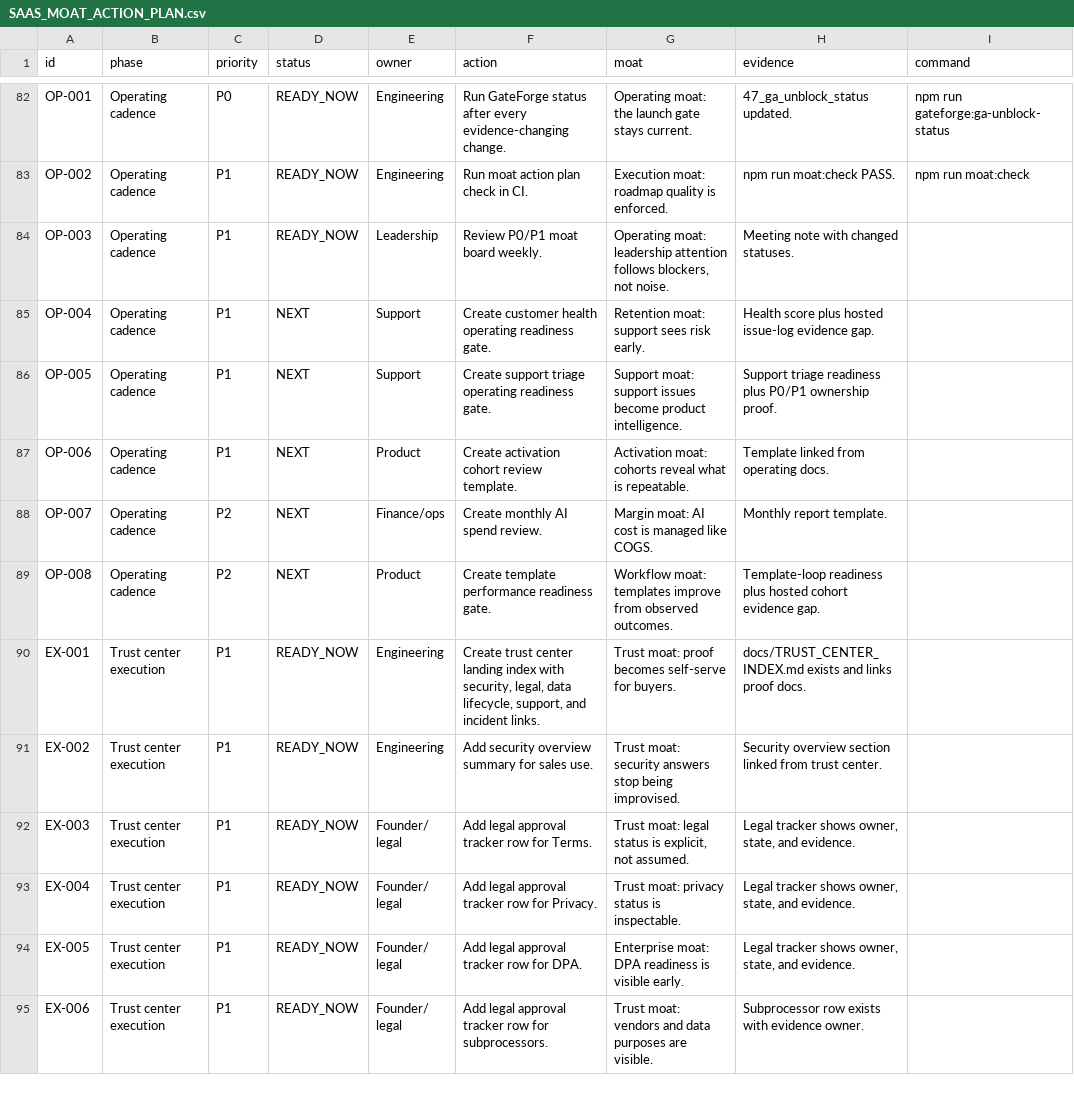
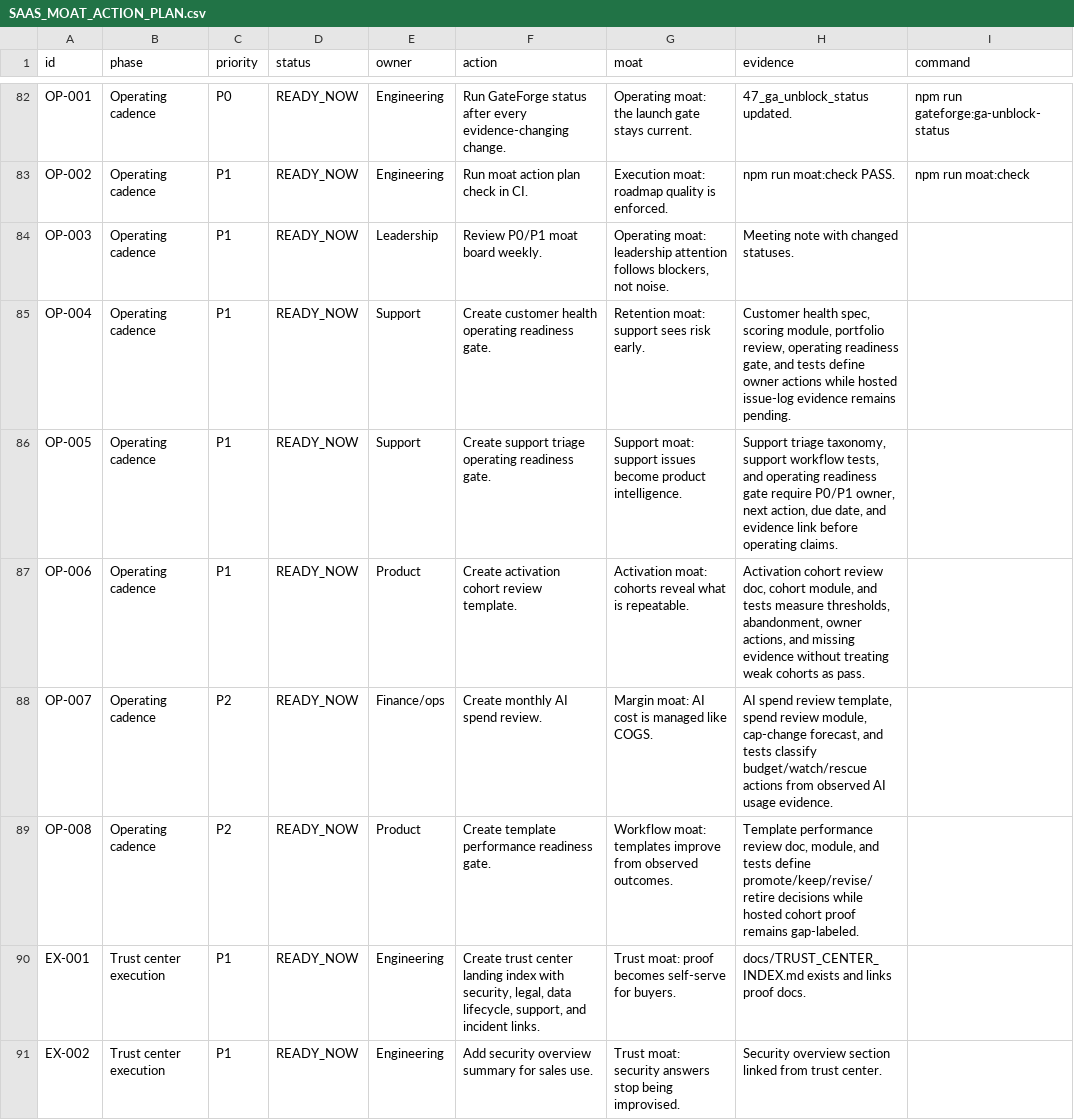
Before and after one commit to ramymortada-cpu/Fnnlr, a CSV file: docs/SAAS_MOAT_ACTION_PLAN.csv, drawn as a sheet; only a part is shown, gaps mark what is left out; the shorter side is filled out with more unchanged rows.

Commit message:
Mark operating cadence contracts ready

```diff
--- a/docs/SAAS_MOAT_ACTION_PLAN.csv
+++ b/docs/SAAS_MOAT_ACTION_PLAN.csv
@@ -84,7 +84,7 @@ id,phase,priority,status,owner,action,moat,evidence,command
 "OP-003","Operating cadence","P1","READY_NOW","Leadership","Review P0/P1 moat board weekly.","Operating moat: leadership attention follows blockers, not noise.","Meeting note with changed statuses.",""
-"OP-004","Operating cadence","P1","NEXT","Support","Create customer health operating readiness gate.","Retention moat: support sees risk early.","Health score plus hosted issue-log evidence gap.",""
-"OP-005","Operating cadence","P1","NEXT","Support","Create support triage operating readiness gate.","Support moat: support issues become product intelligence.","Support triage readiness plus P0/P1 ownership proof.",""
-"OP-006","Operating cadence","P1","NEXT","Product","Create activation cohort review template.","Activation moat: cohorts reveal what is repeatable.","Template linked from operating docs.",""
-"OP-007","Operating cadence","P2","NEXT","Finance/ops","Create monthly AI spend review.","Margin moat: AI cost is managed like COGS.","Monthly report template.",""
-"OP-008","Operating cadence","P2","NEXT","Product","Create template performance readiness gate.","Workflow moat: templates improve from observed outcomes.","Template-loop readiness plus hosted cohort evidence gap.",""
+"OP-004","Operating cadence","P1","READY_NOW","Support","Create customer health operating readiness gate.","Retention moat: support sees risk early.","Customer health spec, scoring module, portfolio review, operating readiness gate, and tests define owner actions while hosted issue-log evidence remains pending.",""
+"OP-005","Operating cadence","P1","READY_NOW","Support","Create support triage operating readiness gate.","Support moat: support issues become product intelligence.","Support triage taxonomy, support workflow tests, and operating readiness gate require P0/P1 owner, next action, due date, and evidence link before operating claims.",""
+"OP-006","Operating cadence","P1","READY_NOW","Product","Create activation cohort review template.","Activation moat: cohorts reveal what is repeatable.","Activation cohort review doc, cohort module, and tests measure thresholds, abandonment, owner actions, and missing evidence without treating weak cohorts as pass.",""
+"OP-007","Operating cadence","P2","READY_NOW","Finance/ops","Create monthly AI spend review.","Margin moat: AI cost is managed like COGS.","AI spend review template, spend review module, cap-change forecast, and tests classify budget/watch/rescue actions from observed AI usage evidence.",""
+"OP-008","Operating cadence","P2","READY_NOW","Product","Create template performance readiness gate.","Workflow moat: templates improve from observed outcomes.","Template performance review doc, module, and tests define promote/keep/revise/retire decisions while hosted cohort proof remains gap-labeled.",""
 "EX-001","Trust center execution","P1","READY_NOW","Engineering","Create trust center landing index with security, legal, data lifecycle, support, and incident links.","Trust moat: proof becomes self-serve for buyers.","docs/TRUST_CENTER_INDEX.md exists and links proof docs.",""
```
Also changed, not shown: 4 other files.
